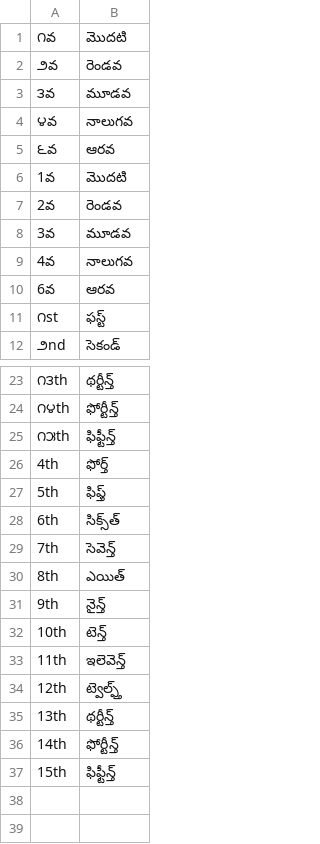
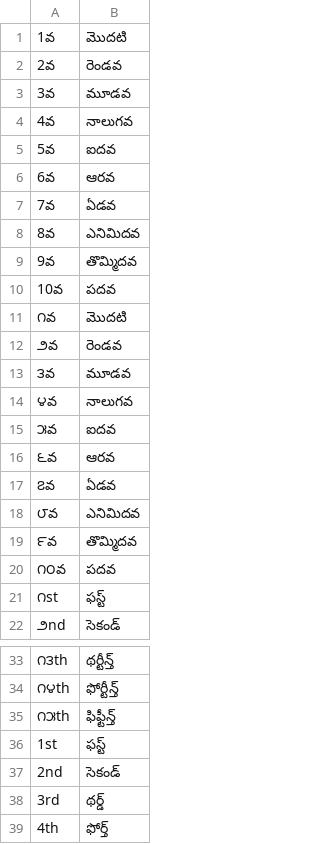
Before and after one commit to nharidas/NeMo-text-processing, a TSV file: nemo_text_processing/text_normalization/te/data/ordinal/exceptions.tsv, drawn as a sheet; only a part is shown, gaps mark what is left out; the shorter side is filled out with more unchanged rows.

Commit message:
feat(te): Implemented the ordinal class.
Signed-off-by: Haridas Nishitha <nharidas@nvidia.com>

```diff
--- a/nemo_text_processing/text_normalization/te/data/ordinal/exceptions.tsv
+++ b/nemo_text_processing/text_normalization/te/data/ordinal/exceptions.tsv
@@ -1 +1,11 @@
+1వ	మొదటి
+2వ	రెండవ
+3వ	మూడవ
+4వ	నాలుగవ
+5వ	ఐదవ
+6వ	ఆరవ
+7వ	ఏడవ
+8వ	ఎనిమిదవ
+9వ	తొమ్మిదవ
+10వ	పదవ
 ౧వ	మొదటి
@@ -4,8 +14,8 @@
 ౪వ	నాలుగవ
+౫వ	ఐదవ
 ౬వ	ఆరవ
-1వ	మొదటి
-2వ	రెండవ
-3వ	మూడవ
-4వ	నాలుగవ
-6వ	ఆరవ
+౭వ	ఏడవ
+౮వ	ఎనిమిదవ
+౯వ	తొమ్మిదవ
+౧౦వ	పదవ
 ౧st	ఫస్ట్
@@ -25,2 +35,5 @@
 ౧౫th	ఫిఫ్టీన్త్
+1st	ఫస్ట్
+2nd	సెకండ్
+3rd	థర్డ్
 4th	ఫోర్త్
```
Also changed, not shown: 10 other files.
